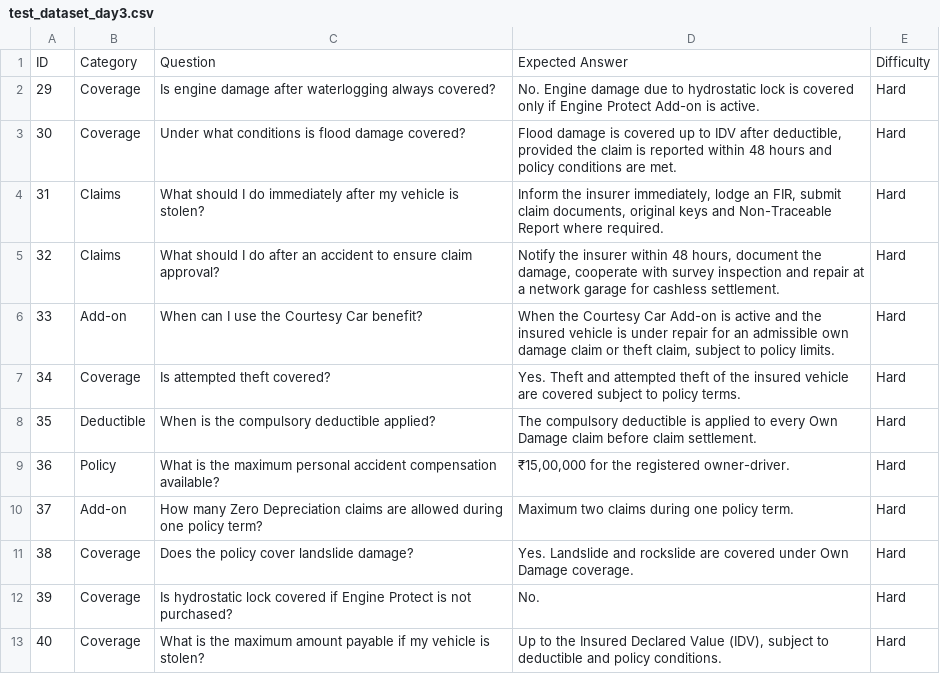
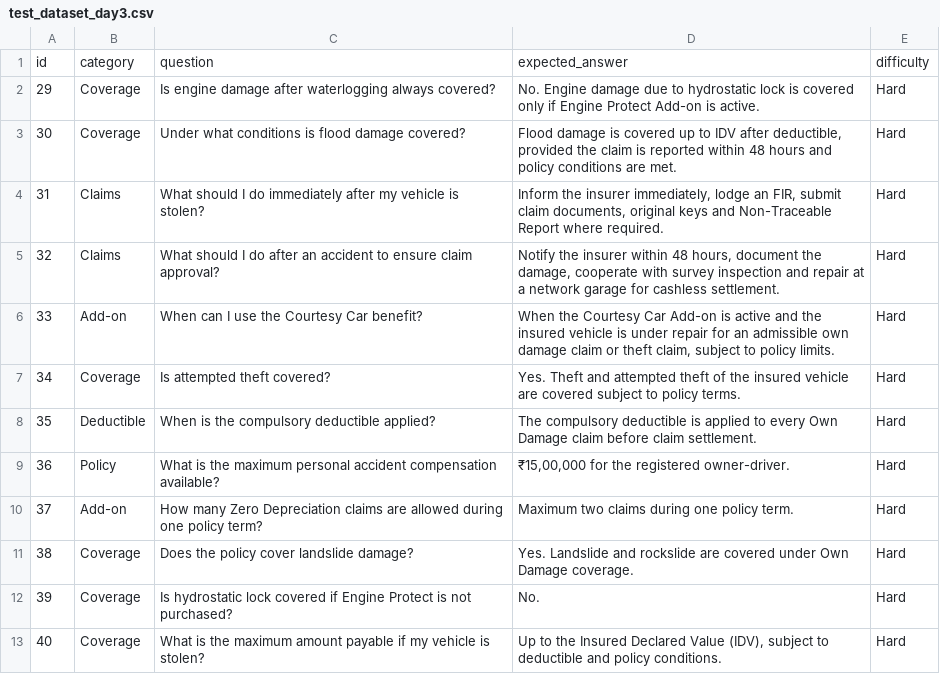
Before and after one commit to tishya8/INSURIX, a CSV file: backend/evaluation/dataset/test_dataset_day3.csv, drawn as a sheet.

```diff
--- a/backend/evaluation/dataset/test_dataset_day3.csv
+++ b/backend/evaluation/dataset/test_dataset_day3.csv
@@ -1,2 +1,2 @@
-ID,Category,Question,Expected Answer,Difficulty
+id,category,question,expected_answer,difficulty
 29,Coverage,Is engine damage after waterlogging always covered?,No. Engine damage due to hydrostatic lock is covered only if Engine Protect Add-on is active.,Hard
```
Also changed, not shown: backend/evaluation/results/evaluation_results_ollama_day1.csv, backend/evaluation/results/evaluation_results_ollama_day2.csv, 10 other files.
